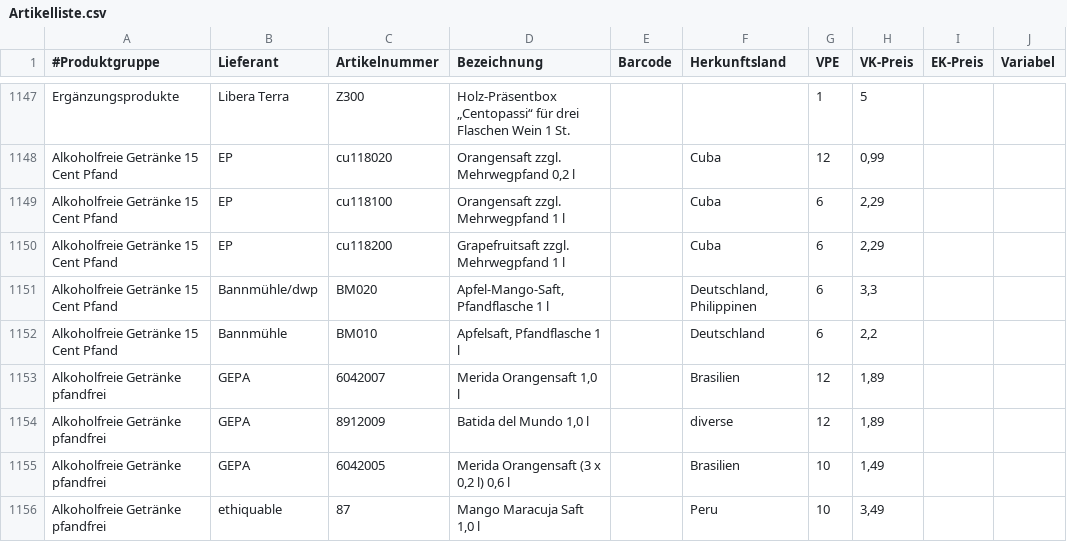
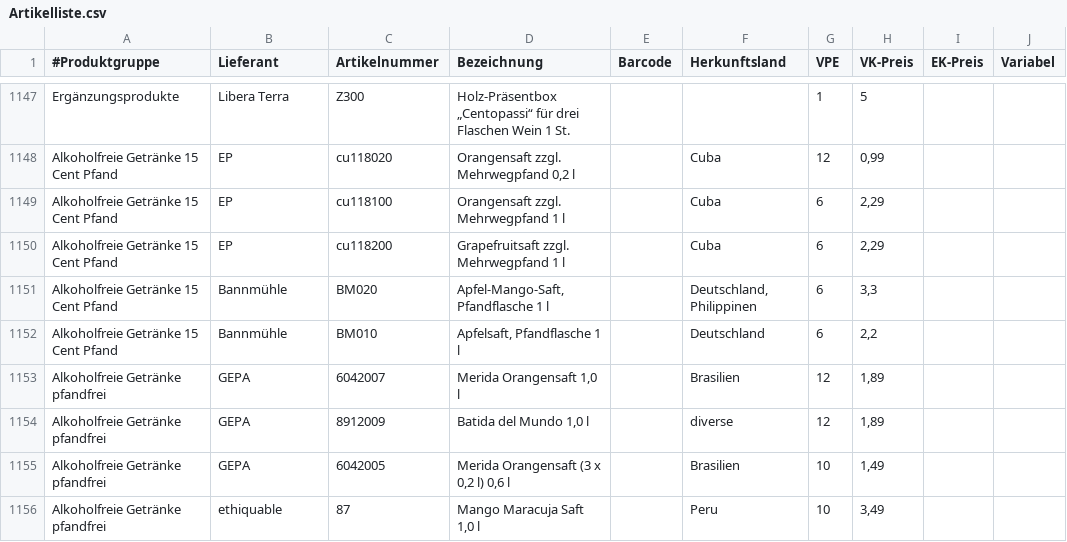
Before and after one commit to sgrubsmyon/Weltladenkasse, a CSV file: java/Weltladenkasse/Artikelliste.csv, drawn as a sheet; only a part is shown, gaps mark what is left out; the diff covers the shown part only.

```diff
--- a/java/Weltladenkasse/Artikelliste.csv
+++ b/java/Weltladenkasse/Artikelliste.csv
@@ -1150,3 +1150,3 @@ Alkoholfreie Getränke 15 Cent Pfand;EP;cu118100;Orangensaft zzgl. Mehrwegpfand
 Alkoholfreie Getränke 15 Cent Pfand;EP;cu118200;Grapefruitsaft zzgl. Mehrwegpfand 1 l;;Cuba;6;2,29;;
-Alkoholfreie Getränke 15 Cent Pfand;Bannmühle/dwp;BM020;Apfel-Mango-Saft, Pfandflasche 1 l;;Deutschland, Philippinen;6;3,3;;
+Alkoholfreie Getränke 15 Cent Pfand;Bannmühle;BM020;Apfel-Mango-Saft, Pfandflasche 1 l;;Deutschland, Philippinen;6;3,3;;
 Alkoholfreie Getränke 15 Cent Pfand;Bannmühle;BM010;Apfelsaft, Pfandflasche 1 l;;Deutschland ;6;2,2;;
```
Also changed, not shown: 8 edited cells elsewhere in this file, 8 other files.
